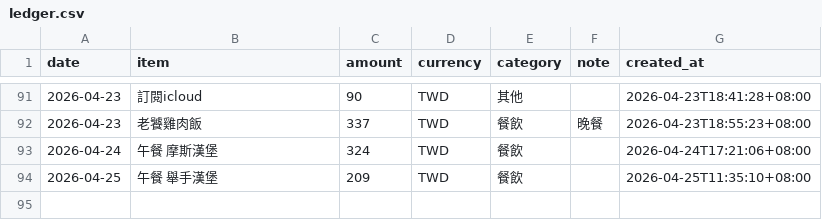
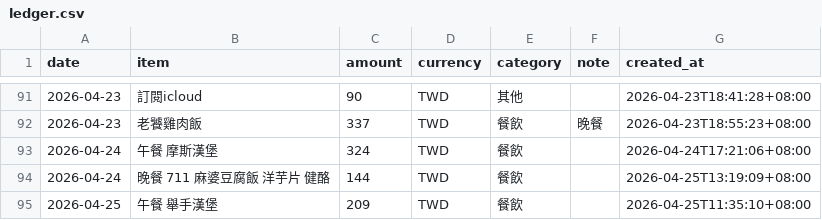
Before and after one commit to yuming920619-svg/Myhermesagi, a CSV file: bookkeeping/ledger.csv, drawn as a sheet; only a part is shown, gaps mark what is left out; the diff names each change by its address in the sheet, - before the commit and + after, or states it on an @@ line.

Commit message:
chore: add expense 2026-04-24 晚餐 711 麻婆豆腐飯 洋芋片 健酪

```diff
--- a/bookkeeping/ledger.csv
+++ b/bookkeeping/ledger.csv
+row 94: 2026-04-24 | 晚餐 711 麻婆豆腐飯 洋芋片 健酪 | 144 | TWD | 餐飲 |  | 2026-04-25T13:19:09+08:00
```
Also changed, not shown: 1 other file.
